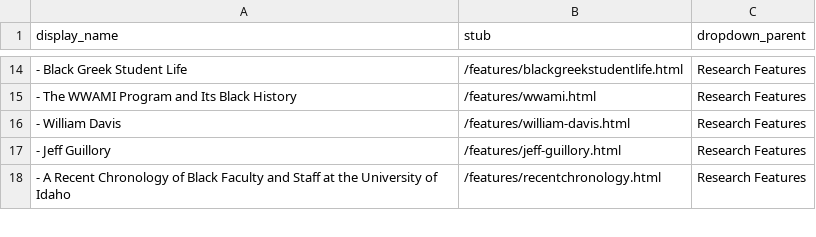
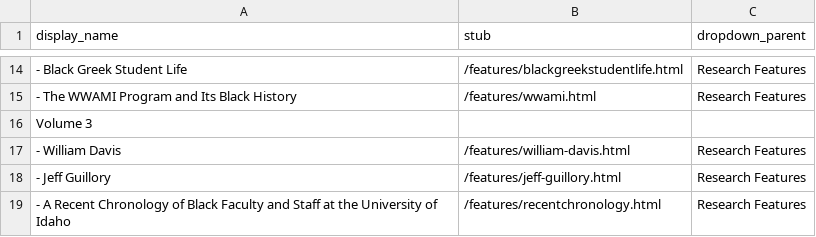
Before and after one commit to dcnb/bhrle, a CSV file: _data/config-nav.csv, drawn as a sheet; only a part is shown, gaps mark what is left out; the diff names each change by its address in the sheet, - before the commit and + after, or states it on an @@ line.

Commit message:
add volume 3

```diff
--- a/_data/config-nav.csv
+++ b/_data/config-nav.csv
+row 16: Volume 3
```
